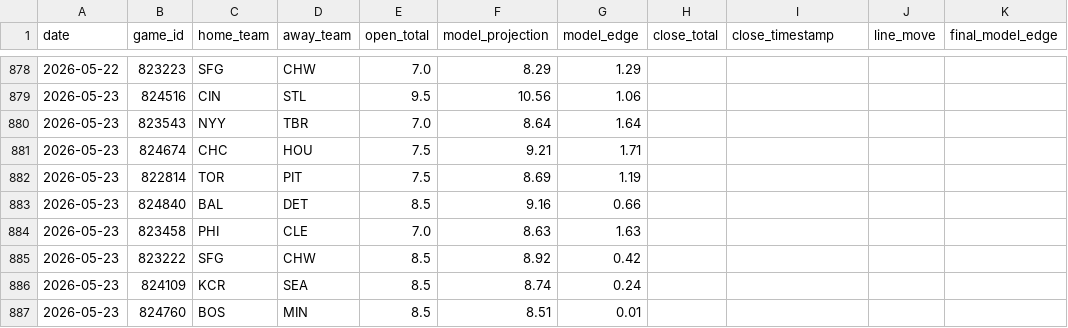
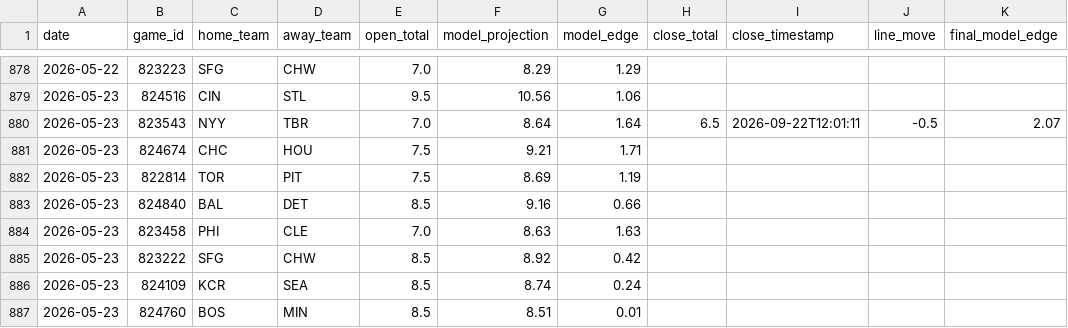
Before and after one commit to jwallace115/mlb-model, a CSV file: data/line_movement.csv, drawn as a sheet; only a part is shown, gaps mark what is left out.

```diff
--- a/data/line_movement.csv
+++ b/data/line_movement.csv
@@ -879,3 +879,3 @@ date,game_id,home_team,away_team,open_total,model_projection,model_edge,close_to
 2026-05-23,824516,CIN,STL,9.5,10.56,1.06,,,,
-2026-05-23,823543,NYY,TBR,7.0,8.64,1.64,,,,
+2026-05-23,823543,NYY,TBR,7.0,8.64,1.64,6.5,2026-09-22T12:01:11,-0.5,2.07
 2026-05-23,824674,CHC,HOU,7.5,9.21,1.71,,,,
```
Also changed, not shown: 4 other files.
